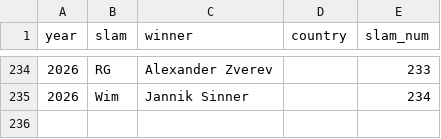
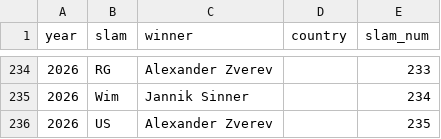
Before and after one commit to fakeronjan/tennis, a CSV file: slams_m.csv, drawn as a sheet; only a part is shown, gaps mark what is left out; the diff names each change by its address in the sheet, - before the commit and + after, or states it on an @@ line.

```diff
--- a/slams_m.csv
+++ b/slams_m.csv
+row 236: 2026 | US | Alexander Zverev |  | 235
```
Also changed, not shown: slams_w.csv, 2 other files.
